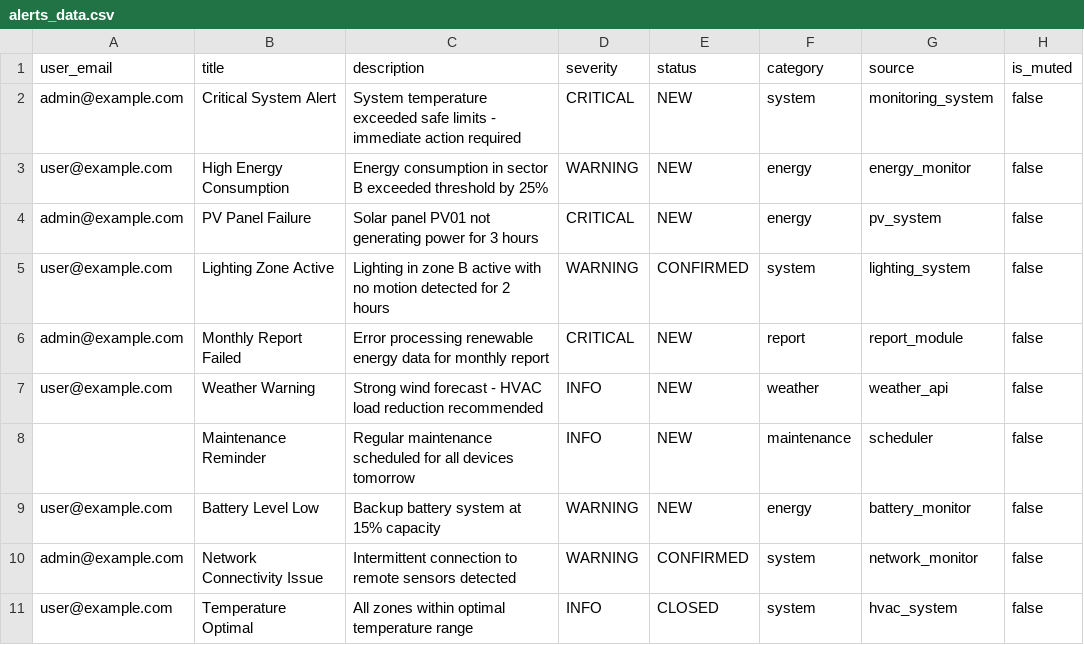
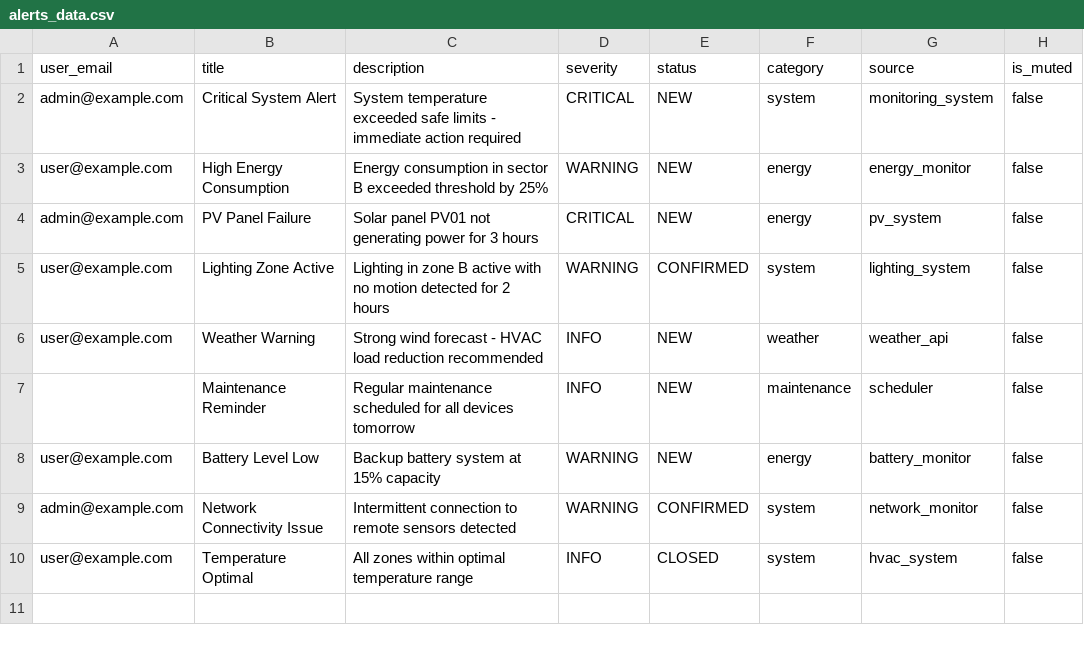
Before and after one commit to 3RZ-code/IO, a CSV file: backend/alarm_alert/utils/statics/alerts_data.csv, drawn as a sheet; the diff names each change by its address in the sheet, - before the commit and + after, or states it on an @@ line.

```diff
--- a/backend/alarm_alert/utils/statics/alerts_data.csv
+++ b/backend/alarm_alert/utils/statics/alerts_data.csv
-row 6: admin@example.com | Monthly Report Failed | Error processing renewable energy data for monthly report | CRITICAL | NEW | report | report_module | false
```
Also changed, not shown: 5 other files.
